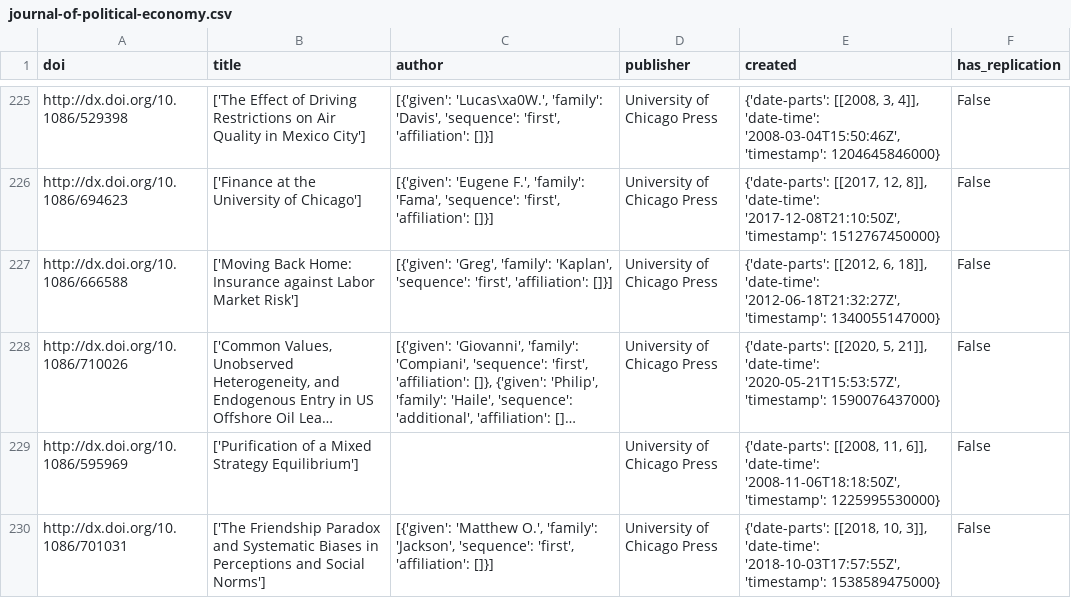
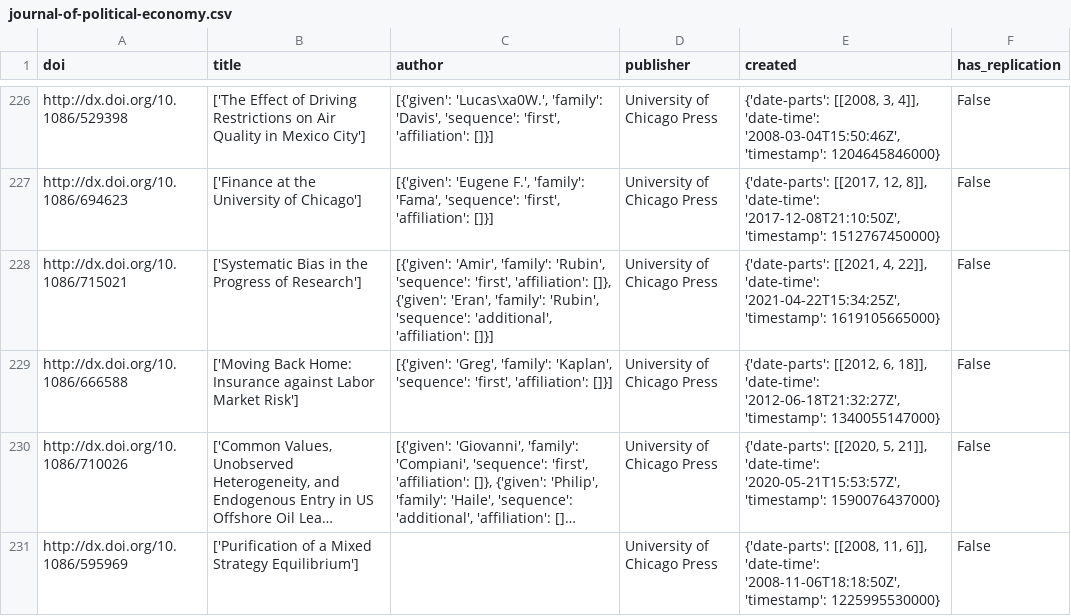
Before and after one commit to ledwindra/replication-code-economics, a CSV file: data/has-replication/journal-of-political-economy.csv, drawn as a sheet; only a part is shown, gaps mark what is left out; the shorter side is filled out with more unchanged rows; long unchanged cells end in …; the diff covers the shown part only; the diff names each change by its address in the sheet, - before the commit and + after, or states it on an @@ line.

```diff
--- a/data/has-replication/journal-of-political-economy.csv
+++ b/data/has-replication/journal-of-political-economy.csv
+row 228: http://dx.doi.org/10.1086/715021 | ['Systematic Bias in the Progress of Research'] | [{'given': 'Amir', 'family': 'Rubin', 'sequence': 'first', 'affiliation': []}, {'given': 'Eran', 'family': 'Rubin', 'sequence': 'additional', 'affiliation': []}] | University of Chicago Press | {'date-parts': [[2021, 4, 22]], 'date-time': '2021-04-22T15:34:25Z', 'timestamp': 1619105665000} | False
```
Also changed, not shown: 5 added rows and 15 edited cells elsewhere in this file, data/has-replication/the-quarterly-journal-of-economics.csv, 1 other file.
